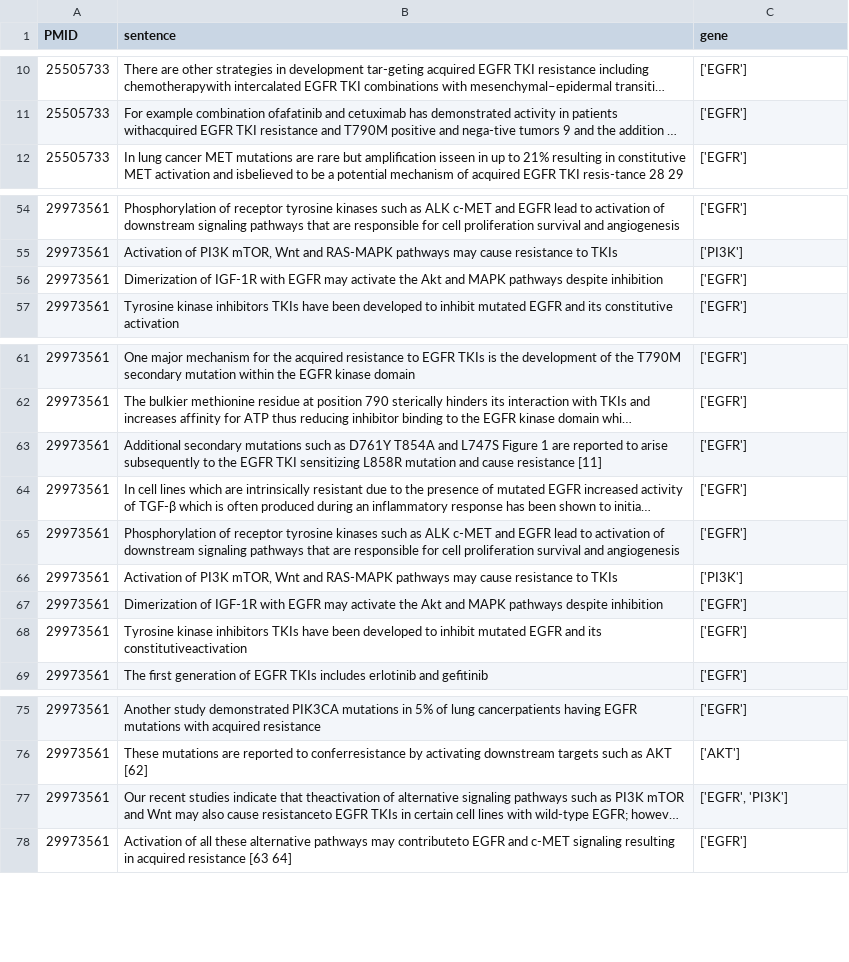
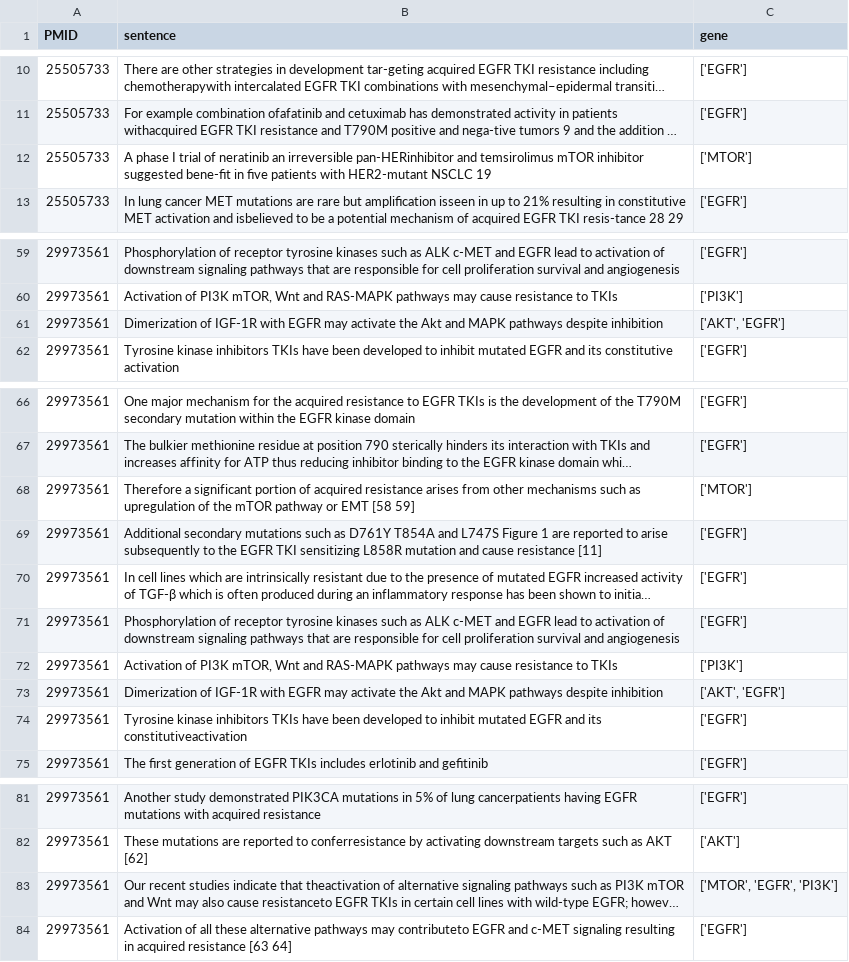
Before and after one commit to Karity/Extra_gene_sentence1, a CSV file: Gene_labeling/occur_gene_sen1.csv, drawn as a sheet; only a part is shown, gaps mark what is left out; long unchanged cells end in …; addresses are those after the commit; the diff covers the shown part only; the diff names each change by its address in the sheet, - before the commit and + after, or states it on an @@ line.

Commit message:
add crop gene slices and get correlation sentences

```diff
--- a/Gene_labeling/occur_gene_sen1.csv
+++ b/Gene_labeling/occur_gene_sen1.csv
+row 12: 25505733 | A phase I trial of neratinib an irreversible pan-HERinhibitor and temsirolimus mTOR inhibitor suggested bene-ﬁt in ﬁve patients with HER2-mutant NSCLC 19 | ['MTOR']
-C61 (gene): ['EGFR']
+C61 (gene): ['AKT', 'EGFR']
+row 68: 29973561 | Therefore a significant portion of acquired resistance arises from other mechanisms such as upregulation of the mTOR pathway or EMT [58 59] | ['MTOR']
-C73 (gene): ['EGFR']
+C73 (gene): ['AKT', 'EGFR']
-C83 (gene): ['EGFR', 'PI3K']
+C83 (gene): ['MTOR', 'EGFR', 'PI3K']
```
Also changed, not shown: 21 added rows and 10 edited cells elsewhere in this file, 2 other files.
